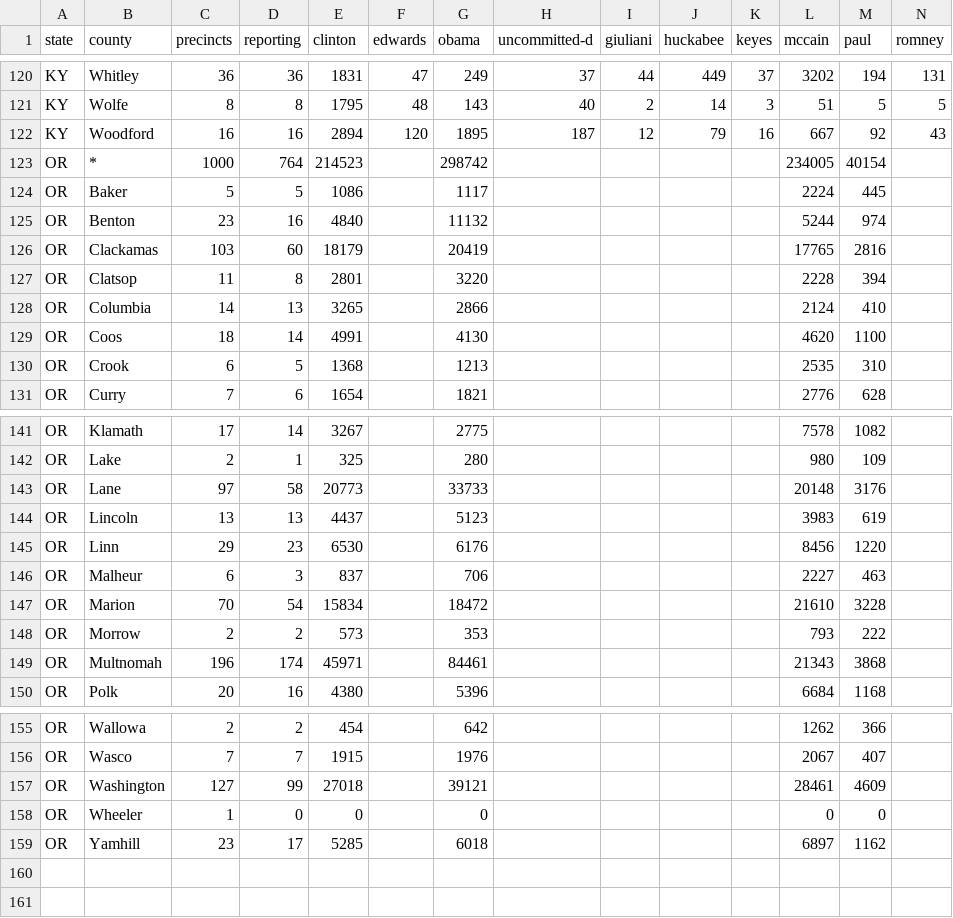
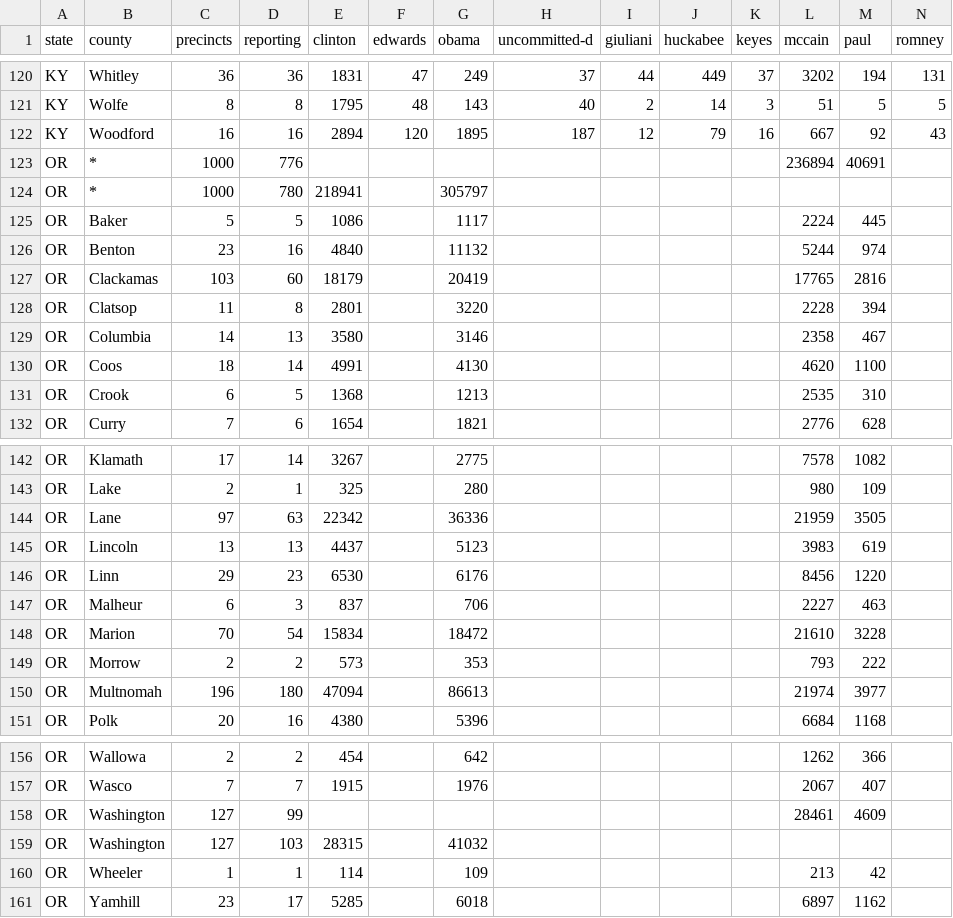
Before and after one commit to geary/primary-maps-2008-data, a CSV file: votes/0520.csv, drawn as a sheet; only a part is shown, gaps mark what is left out; addresses are those after the commit; rows hold the shown columns only; the diff names each change by its address in the sheet, - before the commit and + after, or states it on an @@ line.

Commit message:
Vote update

```diff
--- a/votes/0520.csv
+++ b/votes/0520.csv
-D123 (reporting): 764
+D123 (reporting): 776
-E123 (clinton): 214523
+E123 (clinton): (empty)
-G123 (obama): 298742
+G123 (obama): (empty)
-L123 (mccain): 234005
+L123 (mccain): 236894
-M123 (paul): 40154
+M123 (paul): 40691
+row 124: OR | * | 1000 | 780 | 218941 |  | 305797
-E129 (clinton): 3265
+E129 (clinton): 3580
-G129 (obama): 2866
+G129 (obama): 3146
-L129 (mccain): 2124
+L129 (mccain): 2358
-M129 (paul): 410
+M129 (paul): 467
-D144 (reporting): 58
+D144 (reporting): 63
-E144 (clinton): 20773
+E144 (clinton): 22342
-G144 (obama): 33733
+G144 (obama): 36336
-L144 (mccain): 20148
+L144 (mccain): 21959
-M144 (paul): 3176
+M144 (paul): 3505
-D150 (reporting): 174
+D150 (reporting): 180
-E150 (clinton): 45971
+E150 (clinton): 47094
-G150 (obama): 84461
+G150 (obama): 86613
-L150 (mccain): 21343
+L150 (mccain): 21974
-M150 (paul): 3868
+M150 (paul): 3977
-E158 (clinton): 27018
+E158 (clinton): (empty)
-G158 (obama): 39121
+G158 (obama): (empty)
+row 159: OR | Washington | 127 | 103 | 28315 |  | 41032
-D160 (reporting): 0
+D160 (reporting): 1
-E160 (clinton): 0
+E160 (clinton): 114
-G160 (obama): 0
+G160 (obama): 109
-L160 (mccain): 0
+L160 (mccain): 213
-M160 (paul): 0
+M160 (paul): 42
```
Also changed, not shown: 4 other files.
